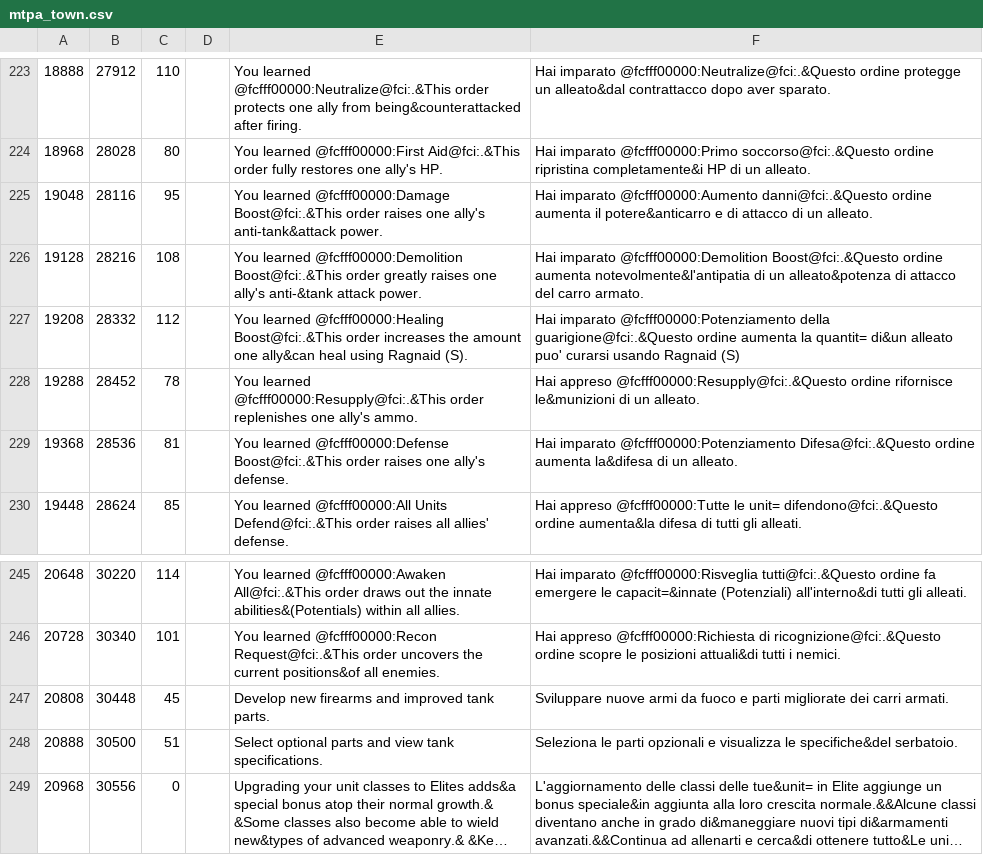
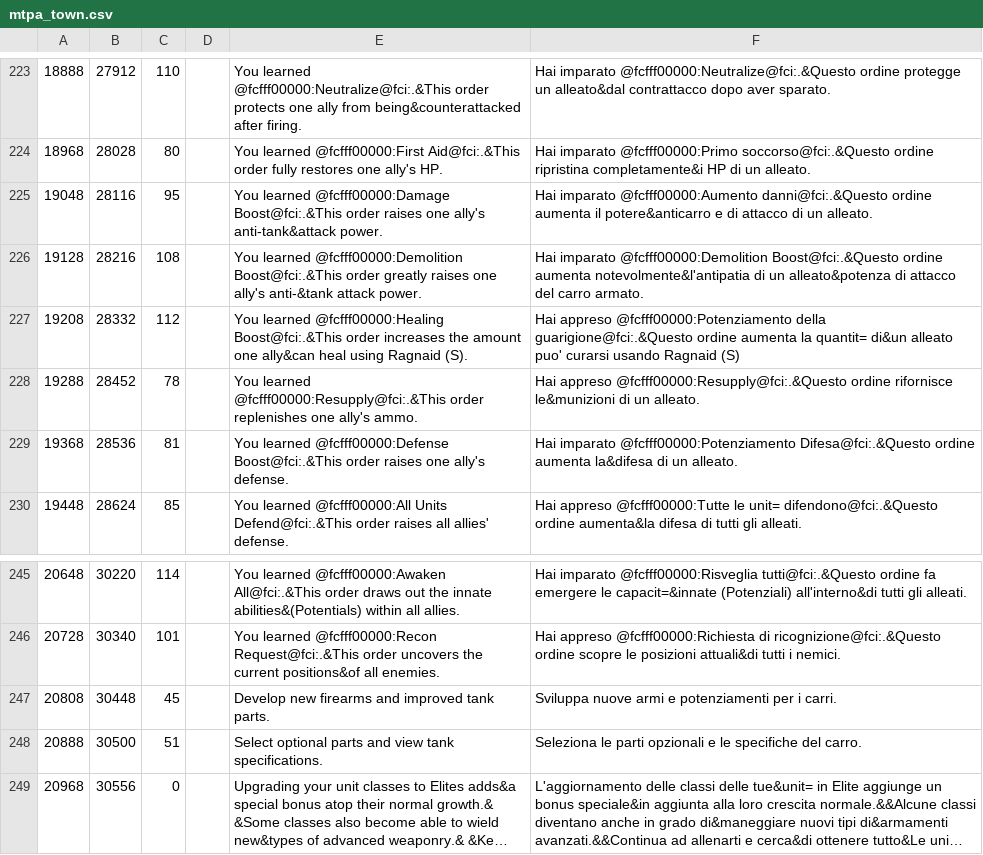
Before and after one commit to zSavT/Valkyria-Chronicles-Patch-ITA, a CSV file: Patch/File tradotti/Valkyria Chronicles/data/resource/mtpa/mtpa_town.csv, drawn as a sheet; only a part is shown, gaps mark what is left out; long unchanged cells end in …; the diff names each change by its address in the sheet, - before the commit and + after, or states it on an @@ line.

Commit message:
Corretti errori di validazione del testo (caratteri speciali e limiti di lunghezza) nei file CSV tradotti

```diff
--- a/Patch/File tradotti/Valkyria Chronicles/data/resource/mtpa/mtpa_town.csv
+++ b/Patch/File tradotti/Valkyria Chronicles/data/resource/mtpa/mtpa_town.csv
-F227: Hai imparato @fcfff00000:Potenziamento della…
+F227: Hai appreso @fcfff00000:Potenziamento della…
-F247: Sviluppare nuove armi da fuoco e parti migliorate dei carri armati.
+F247: Sviluppa nuove armi e potenziamenti per i carri.
-F248: …opzionali e visualizza le specifiche&del serbatoio.
+F248: …opzionali e le specifiche del carro.
```
Also changed, not shown: Patch/File tradotti/Valkyria Chronicles/data/mx/game_info_field_extraction.csv, Patch/File tradotti/Valkyria Chronicles/data/mx/game_info_game_param.csv, 5 other files.
